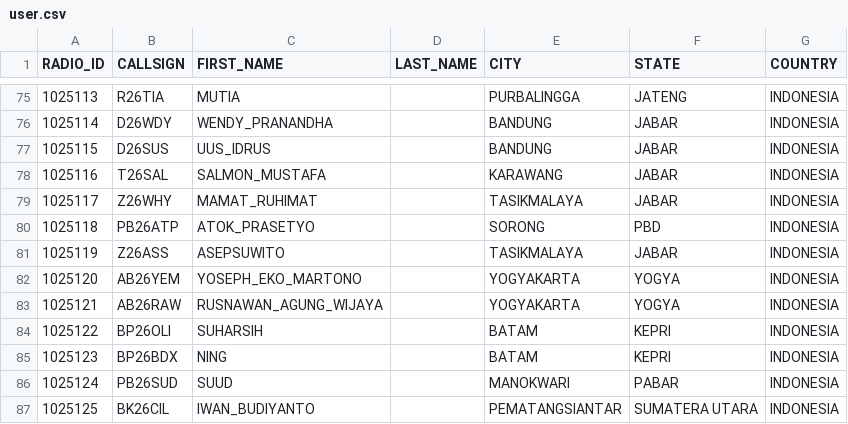
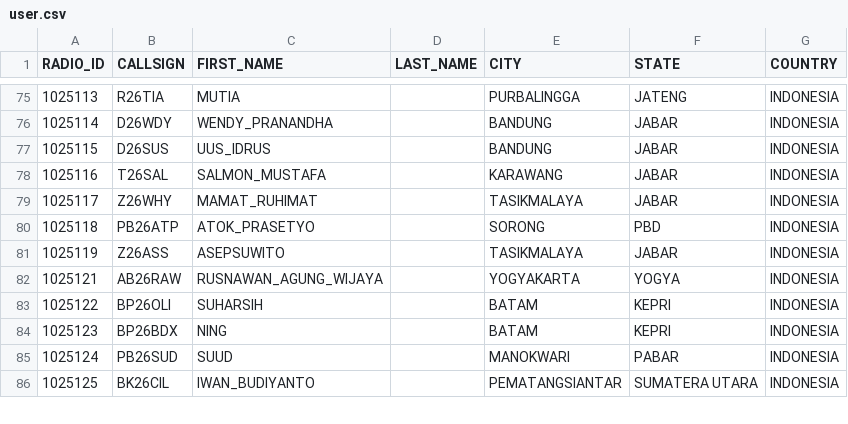
Before and after one commit to tombolptt/KT25ARI, a CSV file: user.csv, drawn as a sheet; only a part is shown, gaps mark what is left out; the diff names each change by its address in the sheet, - before the commit and + after, or states it on an @@ line.

Commit message:
Update user.csv otomatis via Aplikasi

```diff
--- a/user.csv
+++ b/user.csv
-row 82: 1025120 | AB26YEM | YOSEPH_EKO_MARTONO |  | YOGYAKARTA | YOGYA | INDONESIA
```
